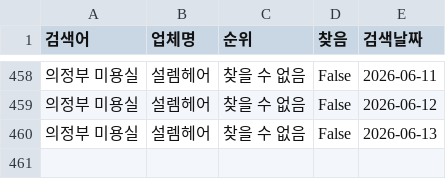
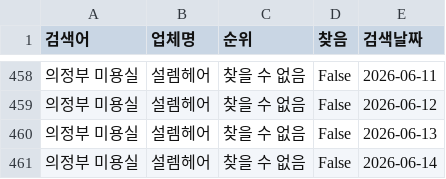
Before and after one commit to gyudori0323/gyudori_2, a CSV file: data/rank_history.csv, drawn as a sheet; only a part is shown, gaps mark what is left out; the diff names each change by its address in the sheet, - before the commit and + after, or states it on an @@ line.

```diff
--- a/data/rank_history.csv
+++ b/data/rank_history.csv
+row 461: 의정부 미용실 | 설렘헤어 | 찾을 수 없음 | False | 2026-06-14
```
